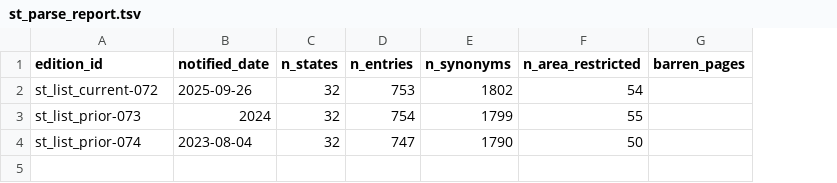
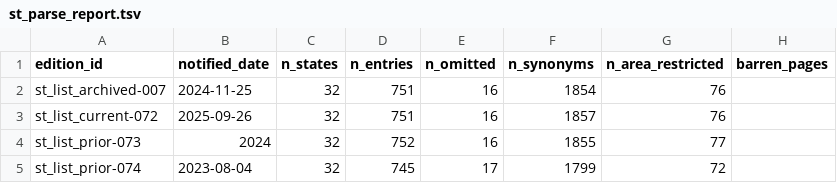
Before and after one commit to in-rolls/anusuchi, a TSV file: lists/st_parse_report.tsv, drawn as a sheet; addresses are those after the commit; the diff names each change by its address in the sheet, - before the commit and + after, or states it on an @@ line.

```diff
--- a/lists/st_parse_report.tsv
+++ b/lists/st_parse_report.tsv
+column E (n_omitted), rows 3-5: 16 | 16 | 17
+row 2: st_list_archived-007 | 2024-11-25 | 32 | 751 | 16 | 1854 | 76
-D3 (n_entries): 753
+D3 (n_entries): 751
-F3 (n_synonyms): 1802
+F3 (n_synonyms): 1857
-G3 (n_area_restricted): 54
+G3 (n_area_restricted): 76
-D4 (n_entries): 754
+D4 (n_entries): 752
-F4 (n_synonyms): 1799
+F4 (n_synonyms): 1855
-G4 (n_area_restricted): 55
+G4 (n_area_restricted): 77
-D5 (n_entries): 747
+D5 (n_entries): 745
-F5 (n_synonyms): 1790
+F5 (n_synonyms): 1799
-G5 (n_area_restricted): 50
+G5 (n_area_restricted): 72
```
Also changed, not shown: lists/n_communities.tsv, lists/presence_matrix.tsv, 9 other files.
